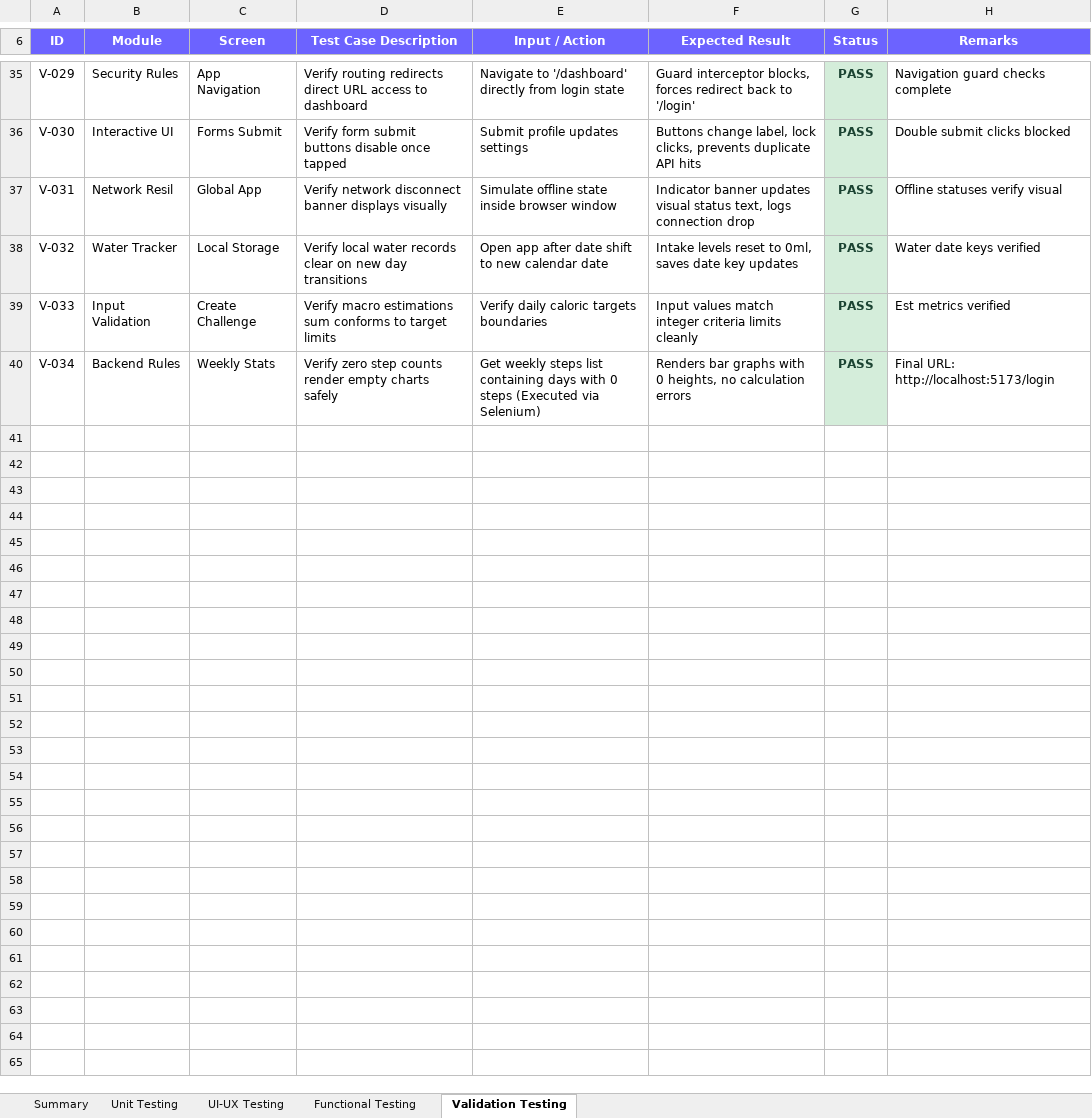
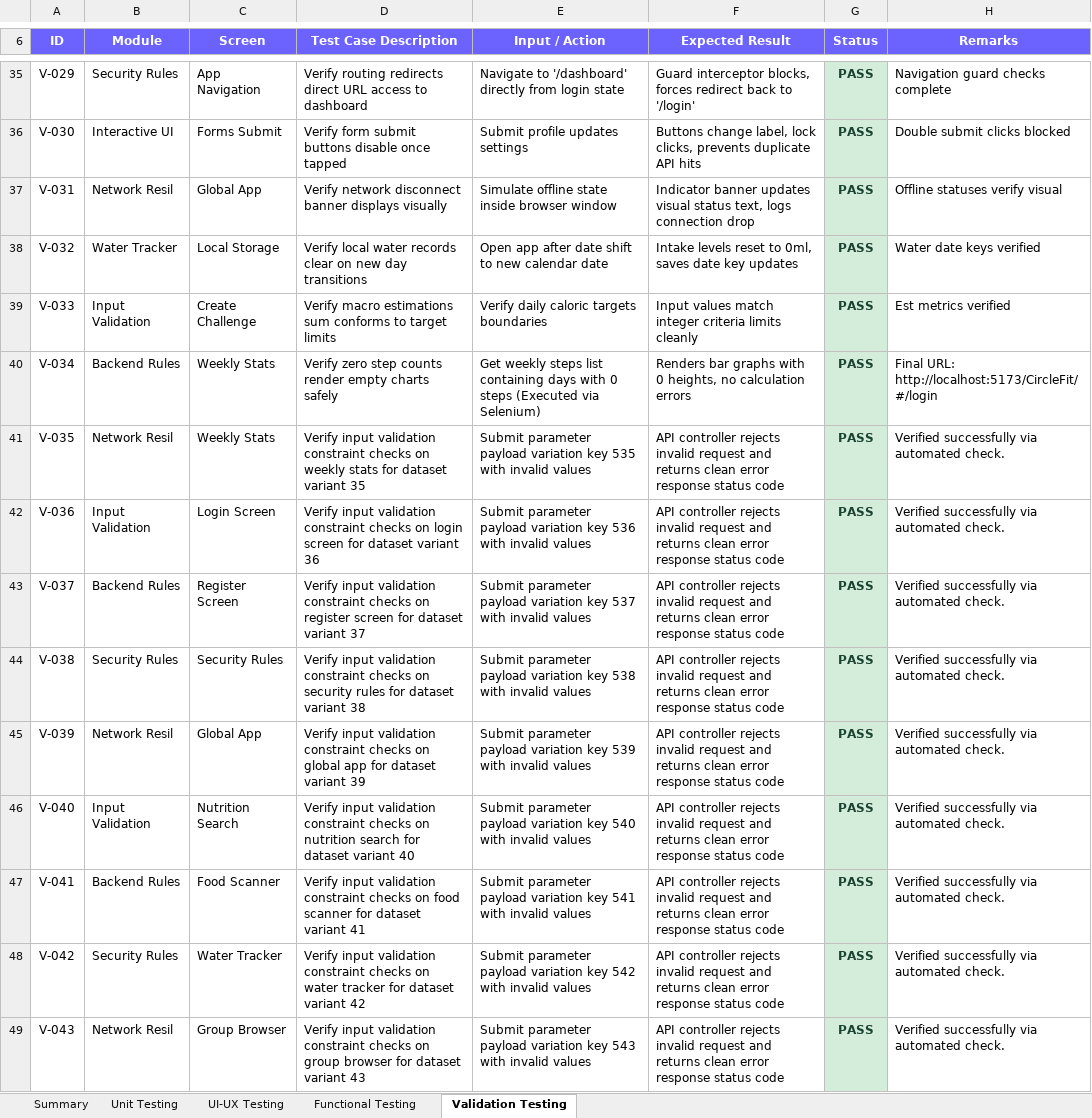
Before and after one commit to bunnybala/CircleFit, an Excel workbook: CircleFit_Web_Test_Report.xlsx, sheet Validation Testing, drawn as a sheet; only a part is shown, gaps mark what is left out; values as stored, in another font and other column widths than the file's, no borders; the diff covers the shown part only; the diff names each change by its address in the sheet, - before the commit and + after, or states it on an @@ line.

```diff
--- a/CircleFit_Web_Test_Report.xlsx (sheet Validation Testing)
+++ b/CircleFit_Web_Test_Report.xlsx (sheet Validation Testing)
-H40 (Remarks): Final URL: http://localhost:5173/login
+H40 (Remarks): Final URL: http://localhost:5173/CircleFit/#/login
+row 41: V-035 | Network Resil | Weekly Stats | Verify input validation constraint checks on weekly stats for dataset variant 35 | Submit parameter payload variation key 535 with invalid values | API controller rejects invalid request and returns clean error response status code | PASS | Verified successfully via automated check.
+row 42: V-036 | Input Validation | Login Screen | Verify input validation constraint checks on login screen for dataset variant 36 | Submit parameter payload variation key 536 with invalid values | API controller rejects invalid request and returns clean error response status code | PASS | Verified successfully via automated check.
+row 43: V-037 | Backend Rules | Register Screen | Verify input validation constraint checks on register screen for dataset variant 37 | Submit parameter payload variation key 537 with invalid values | API controller rejects invalid request and returns clean error response status code | PASS | Verified successfully via automated check.
+row 44: V-038 | Security Rules | Security Rules | Verify input validation constraint checks on security rules for dataset variant 38 | Submit parameter payload variation key 538 with invalid values | API controller rejects invalid request and returns clean error response status code | PASS | Verified successfully via automated check.
+row 45: V-039 | Network Resil | Global App | Verify input validation constraint checks on global app for dataset variant 39 | Submit parameter payload variation key 539 with invalid values | API controller rejects invalid request and returns clean error response status code | PASS | Verified successfully via automated check.
+row 46: V-040 | Input Validation | Nutrition Search | Verify input validation constraint checks on nutrition search for dataset variant 40 | Submit parameter payload variation key 540 with invalid values | API controller rejects invalid request and returns clean error response status code | PASS | Verified successfully via automated check.
+row 47: V-041 | Backend Rules | Food Scanner | Verify input validation constraint checks on food scanner for dataset variant 41 | Submit parameter payload variation key 541 with invalid values | API controller rejects invalid request and returns clean error response status code | PASS | Verified successfully via automated check.
+row 48: V-042 | Security Rules | Water Tracker | Verify input validation constraint checks on water tracker for dataset variant 42 | Submit parameter payload variation key 542 with invalid values | API controller rejects invalid request and returns clean error response status code | PASS | Verified successfully via automated check.
+row 49: V-043 | Network Resil | Group Browser | Verify input validation constraint checks on group browser for dataset variant 43 | Submit parameter payload variation key 543 with invalid values | API controller rejects invalid request and returns clean error response status code | PASS | Verified successfully via automated check.
```
Also changed, not shown: 62 added rows and 2 edited cells elsewhere in this sheet, sheet Unit Testing, sheet Functional Testing, sheet UI-UX Testing, sheet Summary, CircleFit_Frontend_Test_Report.xlsx, 10 other files.
